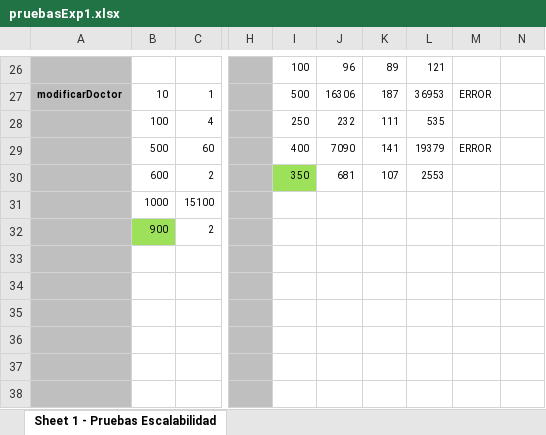
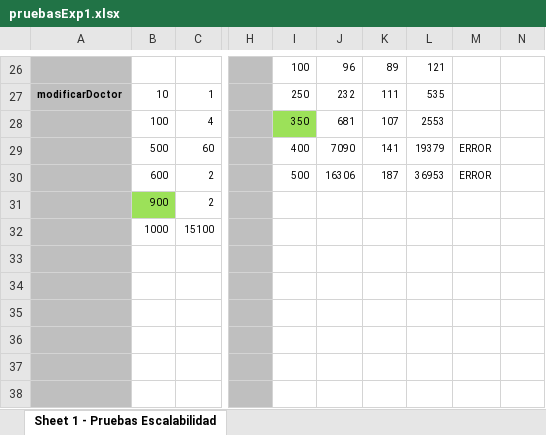
Before and after one commit to ISIS2503-2015-01/Grupo-4, an Excel workbook: aura/pruebas/pruebasExp1.xlsx, sheet Sheet 1 - Pruebas Escalabilidad, drawn as a sheet; only a part is shown, gaps mark what is left out; values as stored, in another font and other column widths than the file's, no borders; charts and pictures not drawn; the diff covers the shown part only; the diff names each change by its address in the sheet, - before the commit and + after, or states it on an @@ line.

```diff
--- a/aura/pruebas/pruebasExp1.xlsx (sheet Sheet 1 - Pruebas Escalabilidad)
+++ b/aura/pruebas/pruebasExp1.xlsx (sheet Sheet 1 - Pruebas Escalabilidad)
-I27: 500
+I27: 250
-J27: 16306
+J27: 232
-K27: 187
+K27: 111
-L27: 36953
+L27: 535
-M27: ERROR
+M27: (empty)
-I28: 250
+I28: 350
-I28 fill: none
+I28 fill: #9CE159
-J28: 232
+J28: 681
-K28: 111
+K28: 107
-L28: 535
+L28: 2553
-I30: 350
+I30: 500
-I30 fill: #9CE159
+I30 fill: none
-J30: 681
+J30: 16306
-K30: 107
+K30: 187
-L30: 2553
+L30: 36953
-M30: (empty)
+M30: ERROR
@@ row 32 moved to row 31: 900 @@
@@ row 38 moved to row 37: 1200 @@
```
Also changed, not shown: 8 added rows, 8 removed rows, 46 edited cells and cell formats elsewhere in this sheet, charts or pictures, 2 other files.
